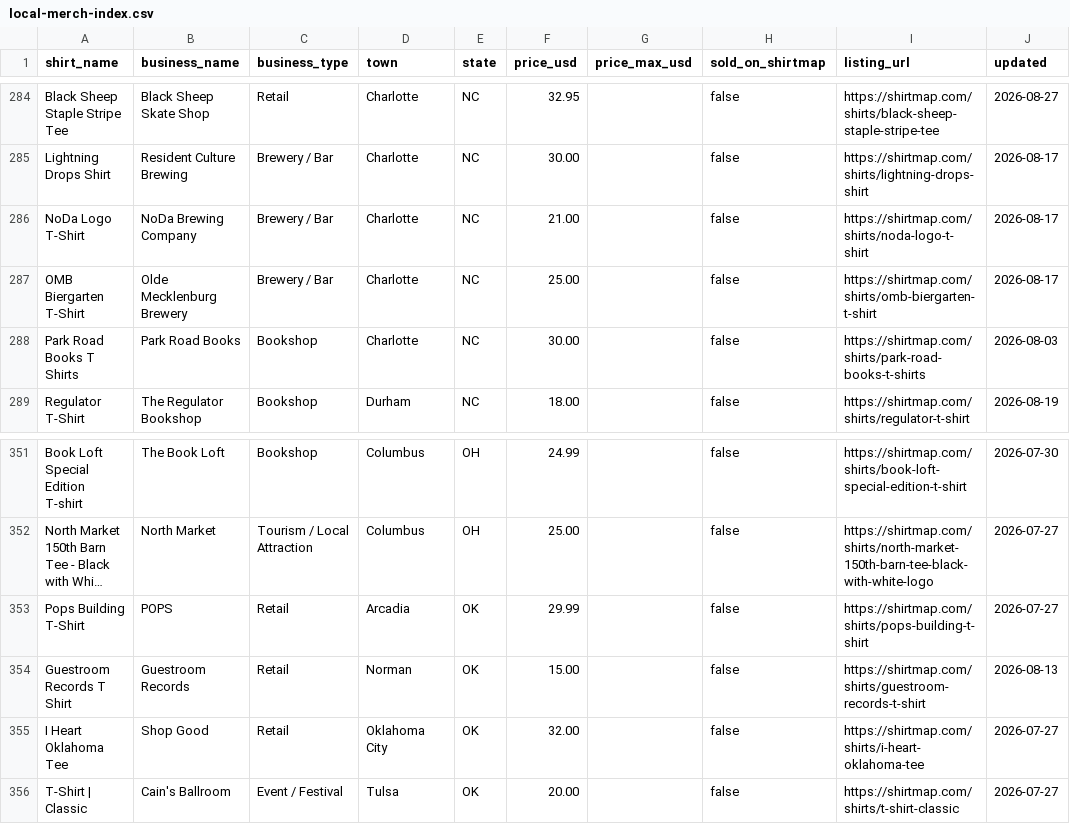
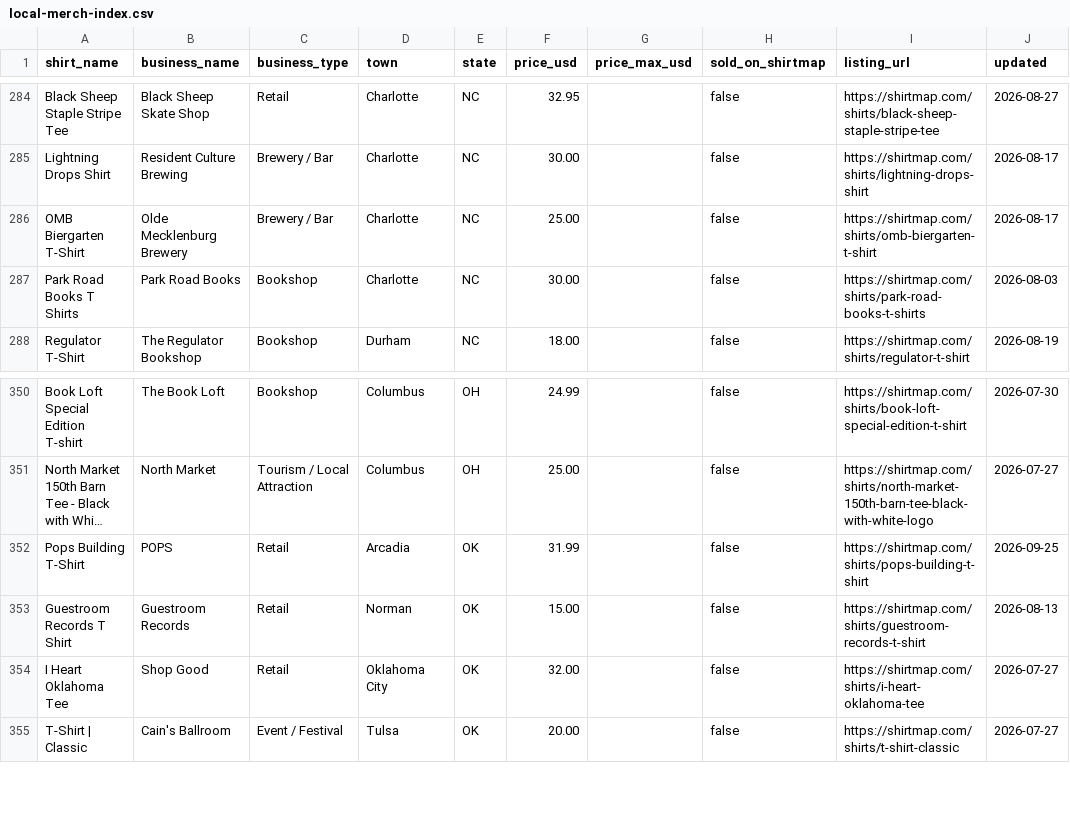
Before and after one commit to ShirtMapDev/local-merch-index, a CSV file: local-merch-index.csv, drawn as a sheet; only a part is shown, gaps mark what is left out; long unchanged cells end in …; removed rows and columns are numbered as before the commit, all else as after; the diff names each change by its address in the sheet, - before the commit and + after, or states it on an @@ line.

```diff
--- a/local-merch-index.csv
+++ b/local-merch-index.csv
-row 286: NoDa Logo T-Shirt | NoDa Brewing Company | Brewery / Bar | Charlotte | NC | 21.00 |  | false | https://shirtmap.com/shirts/noda-logo-t-shirt | 2026-08-17
-F352 (price_usd): 29.99
+F352 (price_usd): 31.99
-J352 (updated): 2026-07-27
+J352 (updated): 2026-09-25
```
